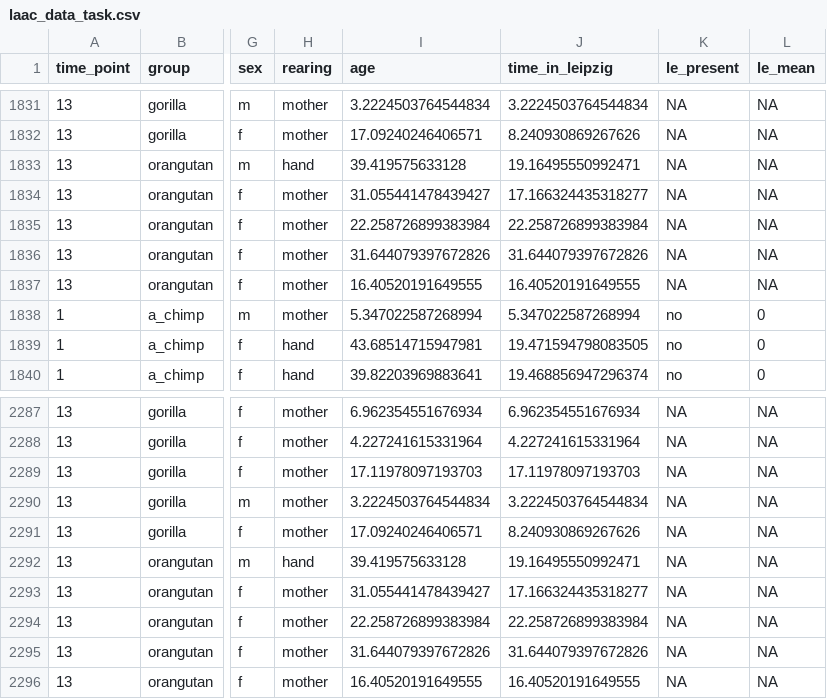
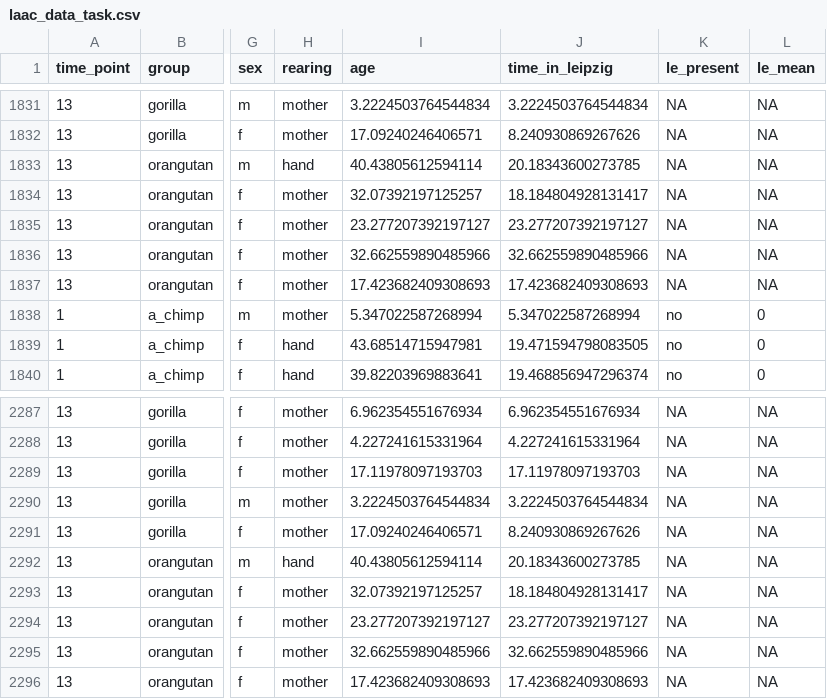
Before and after one commit to ccp-eva/laac, a CSV file: data/laac_data_task.csv, drawn as a sheet; only a part is shown, gaps mark what is left out; the diff covers the shown part only; the diff names each change by its address in the sheet, - before the commit and + after, or states it on an @@ line.

```diff
--- a/data/laac_data_task.csv
+++ b/data/laac_data_task.csv
-I1833 (age): 39.419575633128
+I1833 (age): 40.43805612594114
-J1833 (time_in_leipzig): 19.16495550992471
+J1833 (time_in_leipzig): 20.18343600273785
-I1834 (age): 31.055441478439427
+I1834 (age): 32.07392197125257
-J1834 (time_in_leipzig): 17.166324435318277
+J1834 (time_in_leipzig): 18.184804928131417
-I1835 (age): 22.258726899383984
+I1835 (age): 23.277207392197127
-J1835 (time_in_leipzig): 22.258726899383984
+J1835 (time_in_leipzig): 23.277207392197127
-I1836 (age): 31.644079397672826
+I1836 (age): 32.662559890485966
-J1836 (time_in_leipzig): 31.644079397672826
+J1836 (time_in_leipzig): 32.662559890485966
-I1837 (age): 16.40520191649555
+I1837 (age): 17.423682409308693
-J1837 (time_in_leipzig): 16.40520191649555
+J1837 (time_in_leipzig): 17.423682409308693
-I2292 (age): 39.419575633128
+I2292 (age): 40.43805612594114
-J2292 (time_in_leipzig): 19.16495550992471
+J2292 (time_in_leipzig): 20.18343600273785
-I2293 (age): 31.055441478439427
+I2293 (age): 32.07392197125257
-J2293 (time_in_leipzig): 17.166324435318277
+J2293 (time_in_leipzig): 18.184804928131417
-I2294 (age): 22.258726899383984
+I2294 (age): 23.277207392197127
-J2294 (time_in_leipzig): 22.258726899383984
+J2294 (time_in_leipzig): 23.277207392197127
-I2295 (age): 31.644079397672826
+I2295 (age): 32.662559890485966
-J2295 (time_in_leipzig): 31.644079397672826
+J2295 (time_in_leipzig): 32.662559890485966
-I2296 (age): 16.40520191649555
+I2296 (age): 17.423682409308693
-J2296 (time_in_leipzig): 16.40520191649555
+J2296 (time_in_leipzig): 17.423682409308693
```
Also changed, not shown: 30 edited cells elsewhere in this file, 1 other file.
